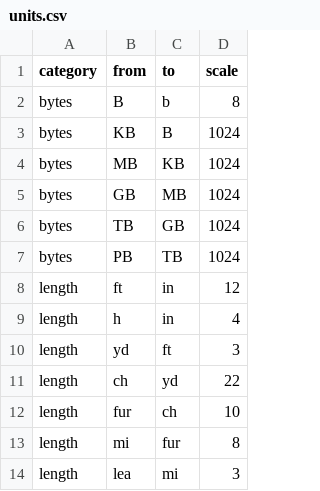
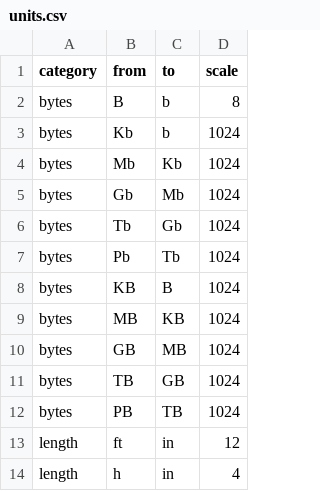
Before and after one commit to massung/calc, a CSV file: res/units.csv, drawn as a sheet; only a part is shown; the shorter side is filled out with more unchanged rows.

```diff
--- a/res/units.csv
+++ b/res/units.csv
@@ -2,2 +2,7 @@ category,from,to,scale
 bytes,B,b,8
+bytes,Kb,b,1024
+bytes,Mb,Kb,1024
+bytes,Gb,Mb,1024
+bytes,Tb,Gb,1024
+bytes,Pb,Tb,1024
 bytes,KB,B,1024
```
Also changed, not shown: 3 other files.
